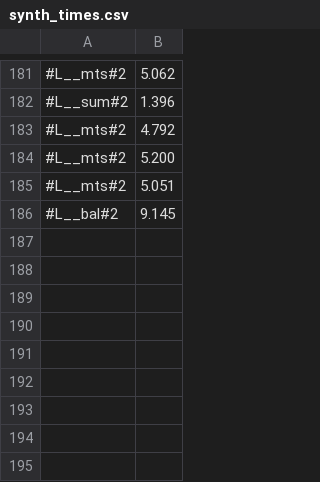
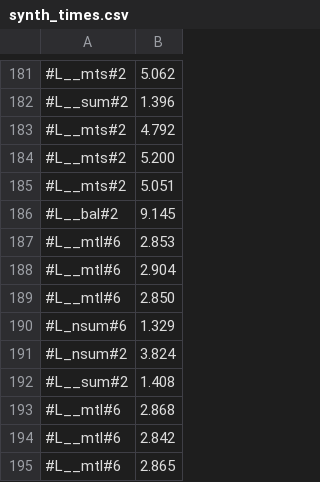
Before and after one commit to victornicolet/parsynt, a CSV file: synth_times.csv, drawn as a sheet; only a part is shown, gaps mark what is left out; the diff names each change by its address in the sheet, - before the commit and + after, or states it on an @@ line.

```diff
--- a/synth_times.csv
+++ b/synth_times.csv
+row 187: #L__mtl#6 | 2.853
+row 188: #L__mtl#6 | 2.904
+row 189: #L__mtl#6 | 2.850
+row 190: #L_nsum#6 | 1.329
+row 191: #L_nsum#2 | 3.824
+row 192: #L__sum#2 | 1.408
+row 193: #L__mtl#6 | 2.868
+row 194: #L__mtl#6 | 2.842
+row 195: #L__mtl#6 | 2.865
```
Also changed, not shown: 1 other file.
